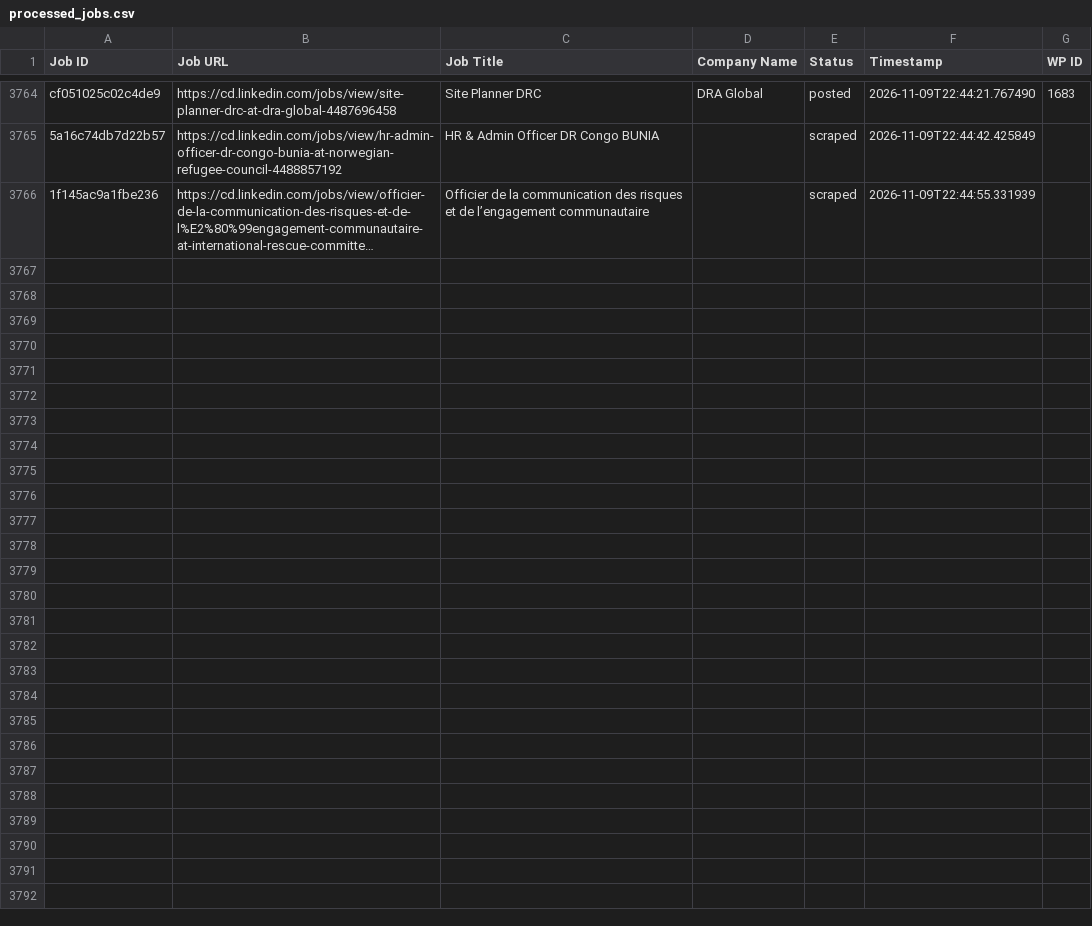
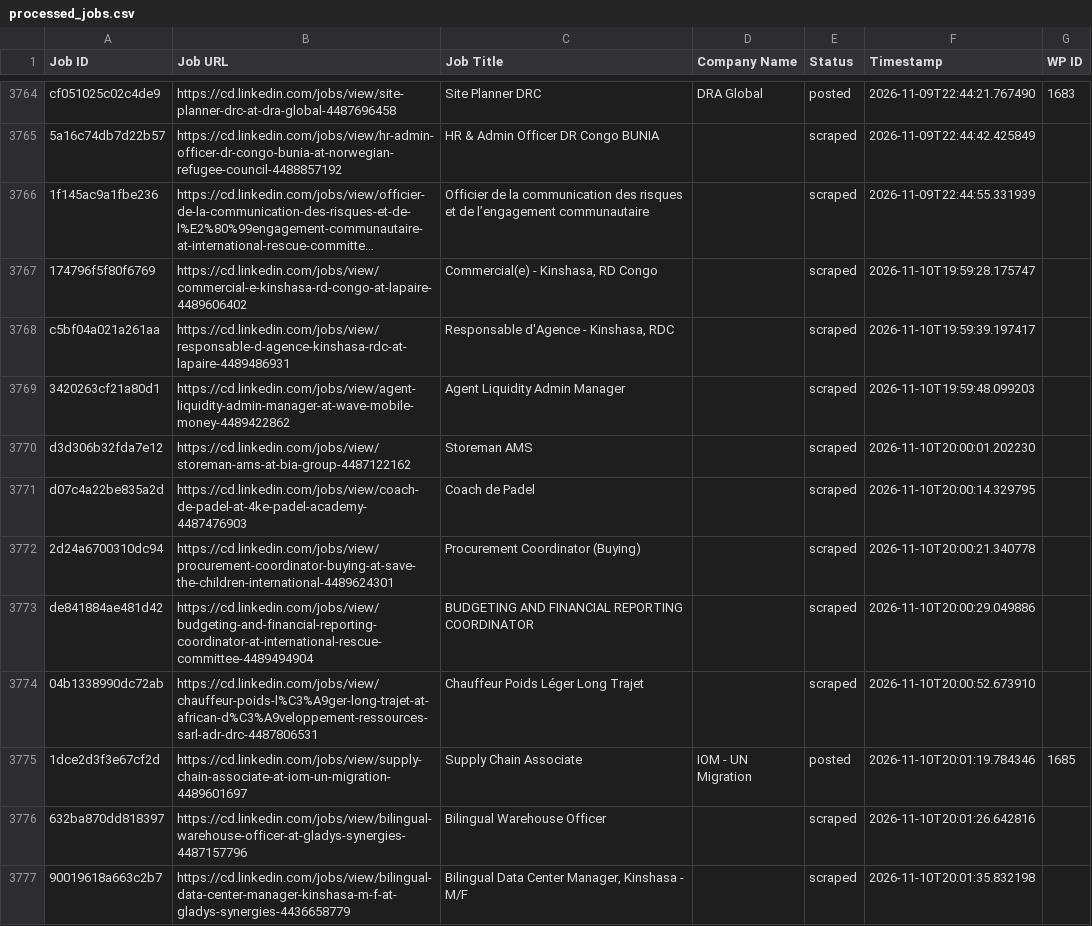
Before and after one commit to vindoky/cg, a CSV file: processed_jobs.csv, drawn as a sheet; only a part is shown, gaps mark what is left out; long unchanged cells end in …; the diff covers the shown part only; the diff names each change by its address in the sheet, - before the commit and + after, or states it on an @@ line.

```diff
--- a/processed_jobs.csv
+++ b/processed_jobs.csv
+row 3767: 174796f5f80f6769 | https://cd.linkedin.com/jobs/view/commercial-e-kinshasa-rd-congo-at-lapaire-4489606402 | Commercial(e) - Kinshasa, RD Congo |  | scraped | 2026-11-10T19:59:28.175747
+row 3768: c5bf04a021a261aa | https://cd.linkedin.com/jobs/view/responsable-d-agence-kinshasa-rdc-at-lapaire-4489486931 | Responsable d'Agence - Kinshasa, RDC |  | scraped | 2026-11-10T19:59:39.197417
+row 3769: 3420263cf21a80d1 | https://cd.linkedin.com/jobs/view/agent-liquidity-admin-manager-at-wave-mobile-money-4489422862 | Agent Liquidity Admin Manager |  | scraped | 2026-11-10T19:59:48.099203
+row 3770: d3d306b32fda7e12 | https://cd.linkedin.com/jobs/view/storeman-ams-at-bia-group-4487122162 | Storeman AMS |  | scraped | 2026-11-10T20:00:01.202230
+row 3771: d07c4a22be835a2d | https://cd.linkedin.com/jobs/view/coach-de-padel-at-4ke-padel-academy-4487476903 | Coach de Padel |  | scraped | 2026-11-10T20:00:14.329795
+row 3772: 2d24a6700310dc94 | https://cd.linkedin.com/jobs/view/procurement-coordinator-buying-at-save-the-children-international-4489624301 | Procurement Coordinator (Buying) |  | scraped | 2026-11-10T20:00:21.340778
+row 3773: de841884ae481d42 | https://cd.linkedin.com/jobs/view/budgeting-and-financial-reporting-coordinator-at-international-rescue-committee-4489494904 | BUDGETING AND FINANCIAL REPORTING COORDINATOR |  | scraped | 2026-11-10T20:00:29.049886
+row 3774: 04b1338990dc72ab | https://cd.linkedin.com/jobs/view/chauffeur-poids-l%C3%A9ger-long-trajet-at-african-d%C3%A9veloppement-ressources-sarl-adr-drc-4487806531 | Chauffeur Poids Léger Long Trajet |  | scraped | 2026-11-10T20:00:52.673910
+row 3775: 1dce2d3f3e67cf2d | https://cd.linkedin.com/jobs/view/supply-chain-associate-at-iom-un-migration-4489601697 | Supply Chain Associate | IOM - UN Migration | posted | 2026-11-10T20:01:19.784346 | 1685
+row 3776: 632ba870dd818397 | https://cd.linkedin.com/jobs/view/bilingual-warehouse-officer-at-gladys-synergies-4487157796 | Bilingual Warehouse Officer |  | scraped | 2026-11-10T20:01:26.642816
+row 3777: 90019618a663c2b7 | https://cd.linkedin.com/jobs/view/bilingual-data-center-manager-kinshasa-m-f-at-gladys-synergies-4436658779 | Bilingual Data Center Manager, Kinshasa - M/F |  | scraped | 2026-11-10T20:01:35.832198
```
Also changed, not shown: 10 added rows elsewhere in this file.
